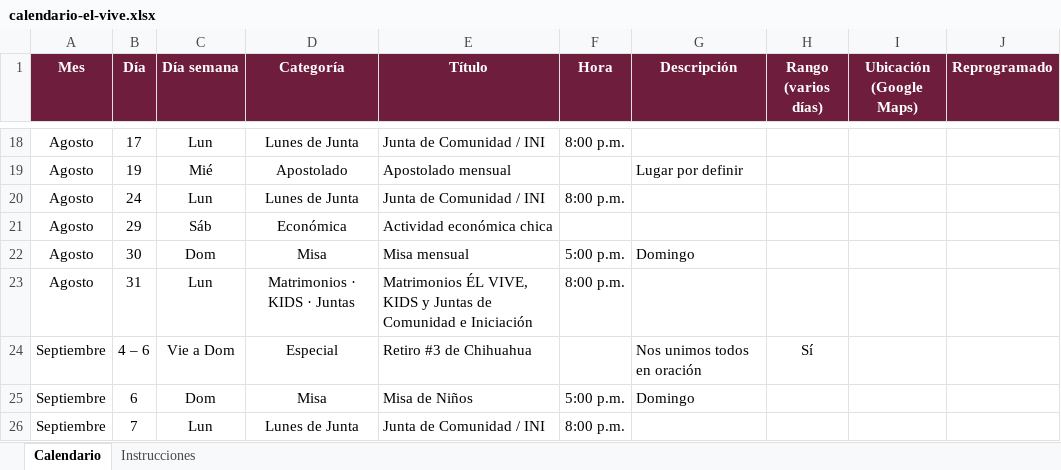
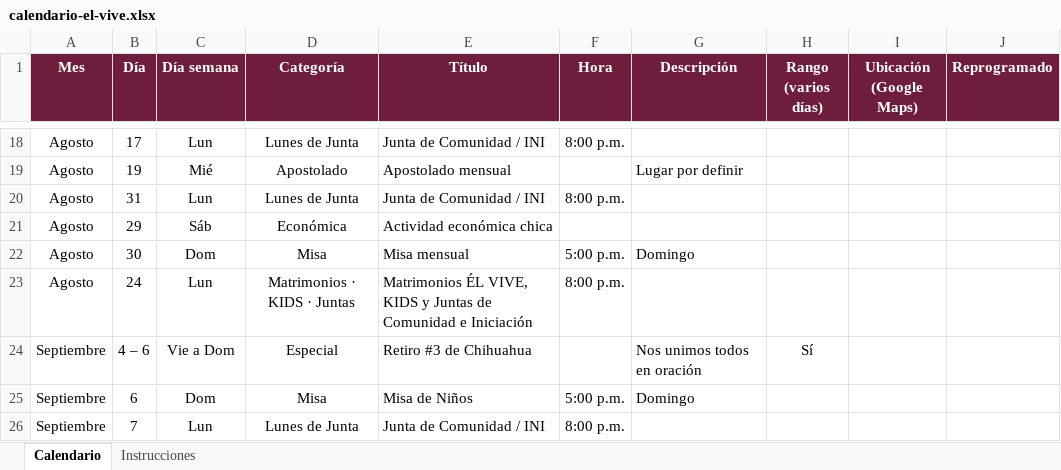
Before and after one commit to arqenriquez/el-vive-calendario-comunidad, an Excel workbook: datos/calendario-el-vive.xlsx, sheet Calendario, drawn as a sheet; only a part is shown, gaps mark what is left out; values as stored, in another font and other column widths than the file's, no borders; the diff names each change by its address in the sheet, - before the commit and + after, or states it on an @@ line.

```diff
--- a/datos/calendario-el-vive.xlsx (sheet Calendario)
+++ b/datos/calendario-el-vive.xlsx (sheet Calendario)
-B20 (Día): 24
+B20 (Día): 31
-B23 (Día): 31
+B23 (Día): 24
```
Also changed, not shown: 3 other files.
